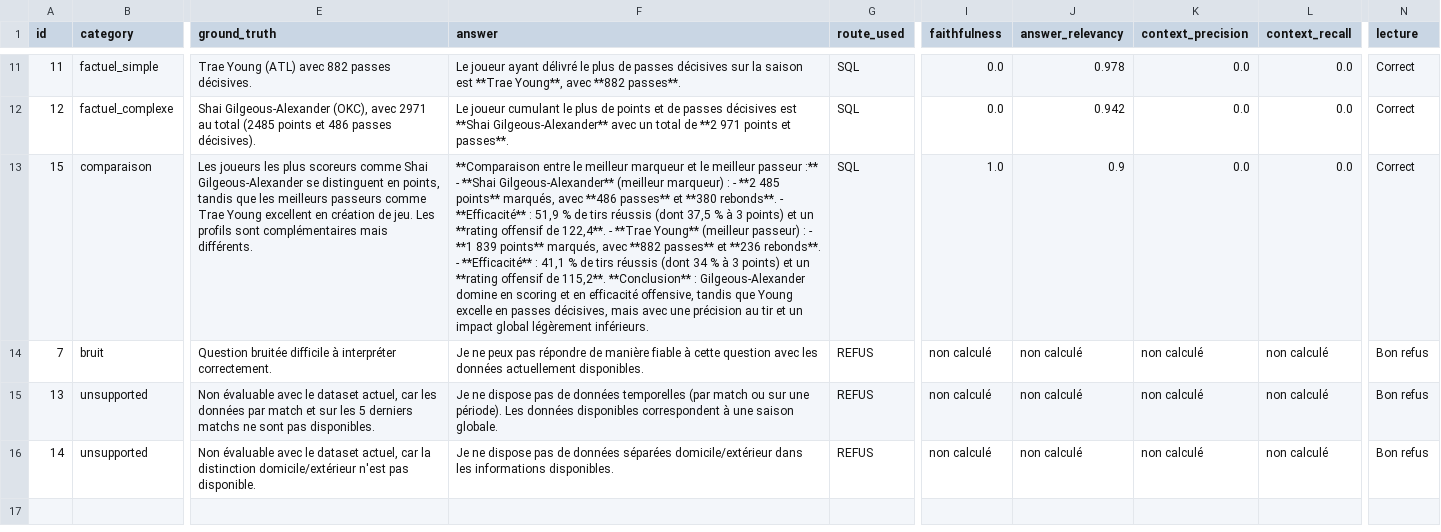
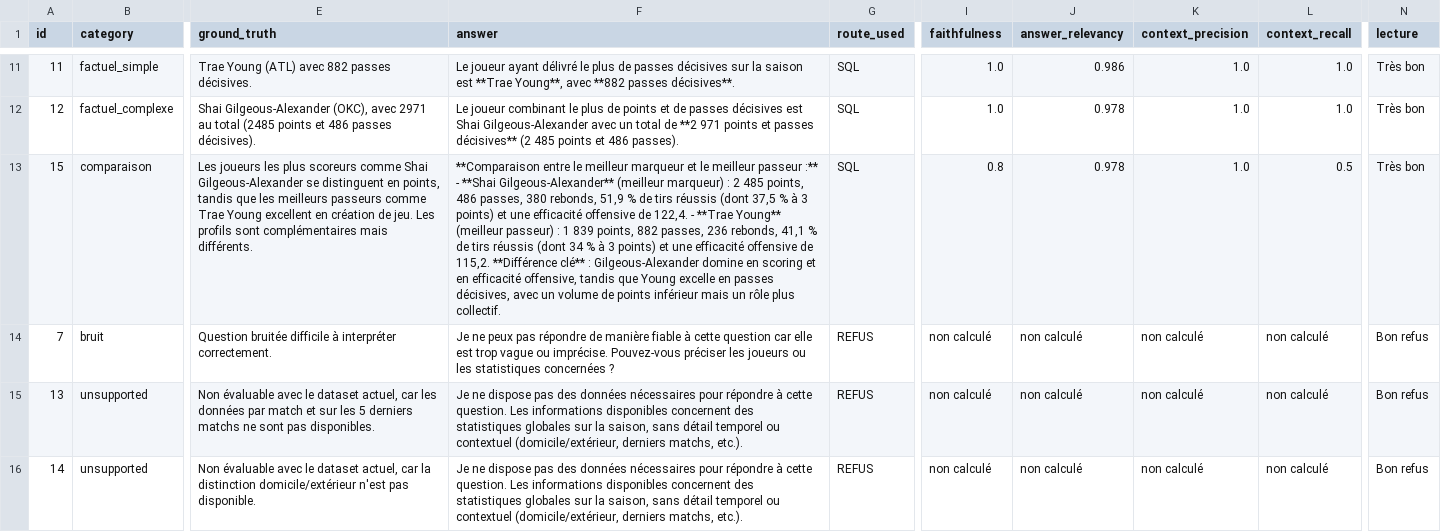
Before and after one commit to yoann-donizetti/sportsee, a CSV file: evaluate/results/ragas_results.csv, drawn as a sheet; only a part is shown, gaps mark what is left out; the diff covers the shown part only; the diff names each change by its address in the sheet, - before the commit and + after, or states it on an @@ line.

Commit message:
feat(sql): ajout de l’agrégation des mentions joueurs depuis les reports et amélioration du routage

```diff
--- a/evaluate/results/ragas_results.csv
+++ b/evaluate/results/ragas_results.csv
-F11 (answer): …avec **882 passes**.
+F11 (answer): …avec **882 passes décisives**.
-I11:I12 (faithfulness): 0.0
+I11:I12 (faithfulness): 1.0
-J11 (answer_relevancy): 0.978
+J11 (answer_relevancy): 0.986
-K11:K13 (context_precision): 0.0
+K11:K13 (context_precision): 1.0
-L11:L12 (context_recall): 0.0
+L11:L12 (context_recall): 1.0
-N11:N13 (lecture): Correct
+N11:N13 (lecture): Très bon
-F12 (answer): Le joueur cumulant le plus de points et de passes décisives est **Shai Gilgeous-Alexander** avec un total de **2 971 points et passes**.
+F12 (answer): Le joueur combinant le plus de points et de passes décisives est Shai Gilgeous-Alexander avec un total de **2 971 points et passes décisives** (2 485 points et 486 passes).
-J12 (answer_relevancy): 0.942
+J12 (answer_relevancy): 0.978
-F13 (answer): …marqueur) : - **2 485 points** marqués, avec **486 passes** et **380 rebonds**. - **Efficacité** : 51,9 % de tirs réussis (dont 37,5 % à 3 points) et un **rating offensif de 122,4**. - **Trae Young** (meilleur passeur) : - **1 839 points** marqués, avec **882 passes** et **236 rebonds**. - **Efficacité** : 41,1 % de tirs réussis (dont 34 % à 3 points) et un **rating offensif de 115,2**. **Conclusion** : Gilgeous-Alexander domine en scoring et en efficacité offensive, tandis que Young excelle en passes décisives, mais avec une précision au tir et un impact global légèrement inférieurs.
+F13 (answer): …marqueur) : 2 485 points, 486 passes, 380 rebonds, 51,9 % de tirs réussis (dont 37,5 % à 3 points) et une efficacité offensive de 122,4. - **Trae Young** (meilleur passeur) : 1 839 points, 882 passes, 236 rebonds, 41,1 % de tirs réussis (dont 34 % à 3 points) et une efficacité offensive de 115,2. **Différence clé** : Gilgeous-Alexander domine en scoring et en efficacité offensive, tandis que Young excelle en passes décisives, avec un volume de points inférieur mais un rôle plus collectif.
-I13 (faithfulness): 1.0
+I13 (faithfulness): 0.8
-J13 (answer_relevancy): 0.9
+J13 (answer_relevancy): 0.978
-L13 (context_recall): 0.0
+L13 (context_recall): 0.5
-F14 (answer): …cette question avec les données actuellement disponibles.
+F14 (answer): …cette question car elle est trop vague ou imprécise. Pouvez-vous préciser les joueurs ou les statistiques concernées ?
-F15 (answer): …dispose pas de données temporelles (par match ou sur une période). Les données disponibles correspondent à une saison globale.
+F15 (answer): …dispose pas des données nécessaires pour répondre à cette question. Les informations disponibles concernent des statistiques globales sur la saison, sans détail temporel ou contextuel (domicile/extérieur, derniers matchs, etc.).
-F16 (answer): …dispose pas de données séparées domicile/extérieur dans les informations disponibles.
+F16 (answer): …dispose pas des données nécessaires pour répondre à cette question. Les informations disponibles concernent des statistiques globales sur la saison, sans détail temporel ou contextuel (domicile/extérieur, derniers matchs, etc.).
```
Also changed, not shown: 48 edited cells elsewhere in this file, 6 other files.
